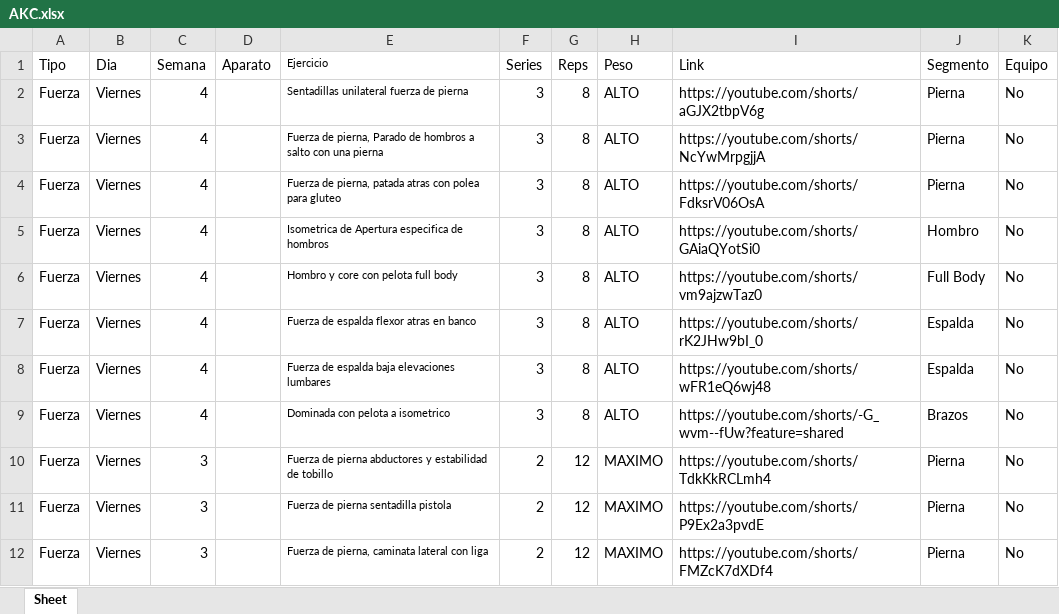
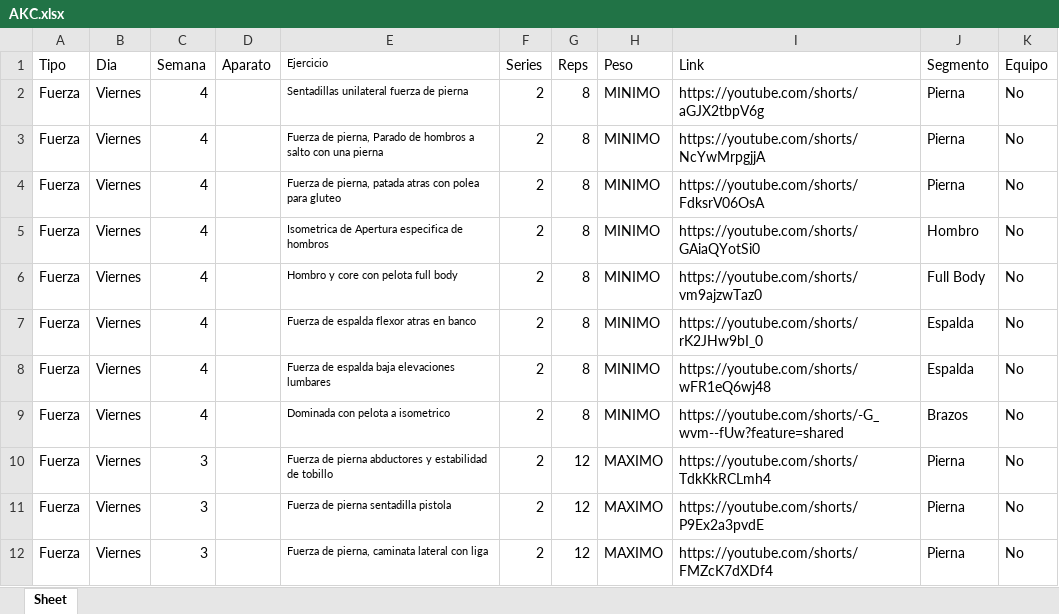
Before and after one commit to josemanueljaimemorales/AKC-CON-REPORTE, an Excel workbook: AKC.xlsx, sheet Sheet, drawn as a sheet; only a part is shown; values as stored, in another font and other column widths than the file's, no borders; the diff covers the shown part only; the diff names each change by its address in the sheet, - before the commit and + after, or states it on an @@ line.

```diff
--- a/AKC.xlsx (sheet Sheet)
+++ b/AKC.xlsx (sheet Sheet)
-F2:F9 (Series): 3
+F2:F9 (Series): 2
-H2:H9 (Peso): ALTO
+H2:H9 (Peso): MINIMO
```
Also changed, not shown: 41 edited cells elsewhere in this sheet.
